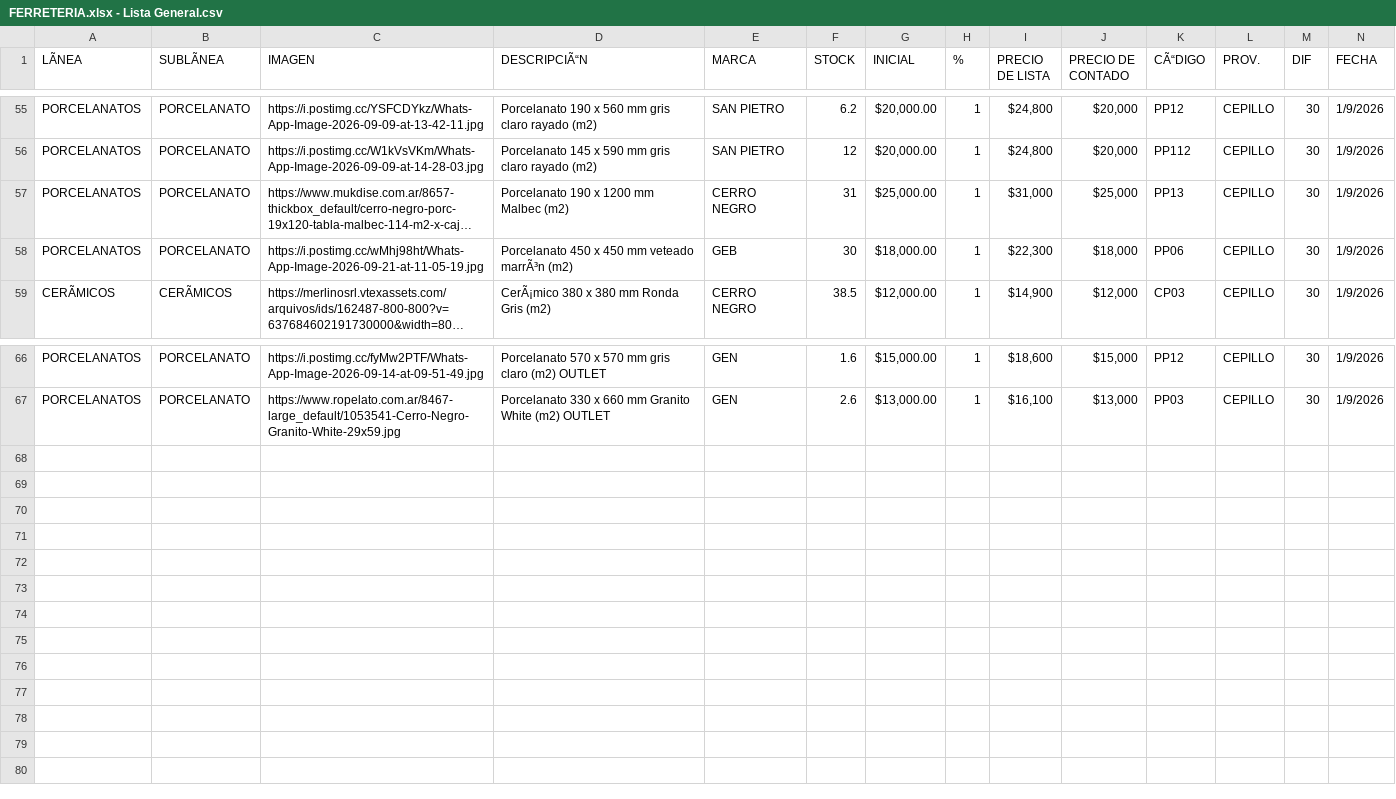
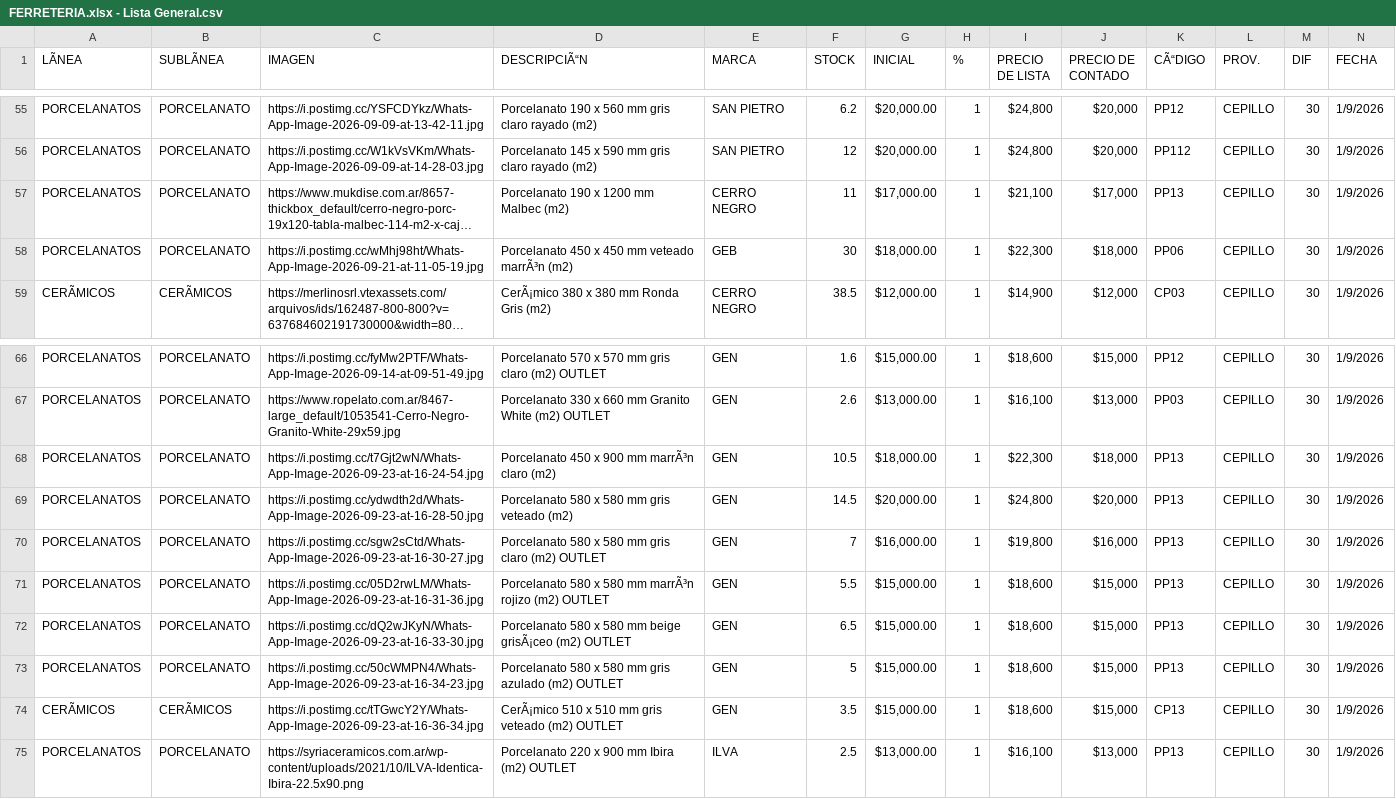
Before and after one commit to CepilloTirolesa/ferreteriacsv, a CSV file: FERRETERIA.xlsx - Lista General.csv, drawn as a sheet; only a part is shown, gaps mark what is left out; long unchanged cells end in …; rows hold the shown columns only; the diff names each change by its address in the sheet, - before the commit and + after, or states it on an @@ line.

Commit message:
Update FERRETERIA.xlsx - Lista General.csv

```diff
--- a/FERRETERIA.xlsx - Lista General.csv
+++ b/FERRETERIA.xlsx - Lista General.csv
-F57 (STOCK): 31
+F57 (STOCK): 11
-G57 (INICIAL): $25,000.00
+G57 (INICIAL): $17,000.00
-I57 (PRECIO DE LISTA): $31,000
+I57 (PRECIO DE LISTA): $21,100
-J57 (PRECIO DE CONTADO): $25,000
+J57 (PRECIO DE CONTADO): $17,000
+row 68: PORCELANATOS | PORCELANATO | https://i.postimg.cc/t7Gjt2wN/Whats-App-Image-2026-09-23-at-16-24-54.jpg | Porcelanato 450 x 900 mm marrÃ³n claro (m2) | GEN | 10.5 | $18,000.00 | 1 | $22,300 | $18,000 | PP13 | CEPILLO | 30 | 1/9/2026
+row 69: PORCELANATOS | PORCELANATO | https://i.postimg.cc/ydwdth2d/Whats-App-Image-2026-09-23-at-16-28-50.jpg | Porcelanato 580 x 580 mm gris veteado (m2) | GEN | 14.5 | $20,000.00 | 1 | $24,800 | $20,000 | PP13 | CEPILLO | 30 | 1/9/2026
+row 70: PORCELANATOS | PORCELANATO | https://i.postimg.cc/sgw2sCtd/Whats-App-Image-2026-09-23-at-16-30-27.jpg | Porcelanato 580 x 580 mm gris claro (m2) OUTLET | GEN | 7 | $16,000.00 | 1 | $19,800 | $16,000 | PP13 | CEPILLO | 30 | 1/9/2026
+row 71: PORCELANATOS | PORCELANATO | https://i.postimg.cc/05D2rwLM/Whats-App-Image-2026-09-23-at-16-31-36.jpg | Porcelanato 580 x 580 mm marrÃ³n rojizo (m2) OUTLET | GEN | 5.5 | $15,000.00 | 1 | $18,600 | $15,000 | PP13 | CEPILLO | 30 | 1/9/2026
+row 72: PORCELANATOS | PORCELANATO | https://i.postimg.cc/dQ2wJKyN/Whats-App-Image-2026-09-23-at-16-33-30.jpg | Porcelanato 580 x 580 mm beige grisÃ¡ceo (m2) OUTLET | GEN | 6.5 | $15,000.00 | 1 | $18,600 | $15,000 | PP13 | CEPILLO | 30 | 1/9/2026
+row 73: PORCELANATOS | PORCELANATO | https://i.postimg.cc/50cWMPN4/Whats-App-Image-2026-09-23-at-16-34-23.jpg | Porcelanato 580 x 580 mm gris azulado (m2) OUTLET | GEN | 5 | $15,000.00 | 1 | $18,600 | $15,000 | PP13 | CEPILLO | 30 | 1/9/2026
+row 74: CERÃMICOS | CERÃMICOS | https://i.postimg.cc/tTGwcY2Y/Whats-App-Image-2026-09-23-at-16-36-34.jpg | CerÃ¡mico 510 x 510 mm gris veteado (m2) OUTLET | GEN | 3.5 | $15,000.00 | 1 | $18,600 | $15,000 | CP13 | CEPILLO | 30 | 1/9/2026
+row 75: PORCELANATOS | PORCELANATO | https://syriaceramicos.com.ar/wp-content/uploads/2021/10/ILVA-Identica-Ibira-22.5x90.png | Porcelanato 220 x 900 mm Ibira (m2) OUTLET | ILVA | 2.5 | $13,000.00 | 1 | $16,100 | $13,000 | PP13 | CEPILLO | 30 | 1/9/2026
```
